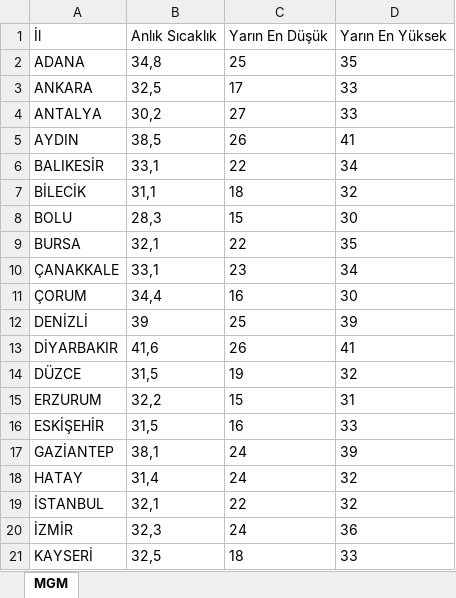
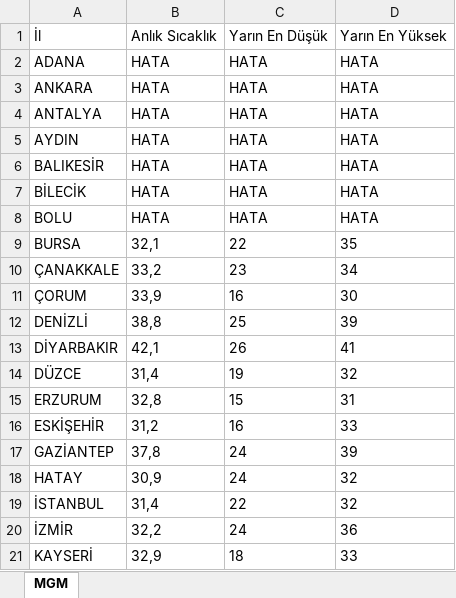
Before and after one commit to ekingunindi1-web/mgm-weather-reader, an Excel workbook: weather.xlsx, sheet MGM, drawn as a sheet; only a part is shown; values as stored, in another font and other column widths than the file's, no borders; the diff covers the shown part only; the diff names each change by its address in the sheet, - before the commit and + after, or states it on an @@ line.

```diff
--- a/weather.xlsx (sheet MGM)
+++ b/weather.xlsx (sheet MGM)
-B2: 34,8
+B2: HATA
-C2: 25
+C2: HATA
-D2: 35
+D2: HATA
-B3: 32,5
+B3: HATA
-C3: 17
+C3: HATA
-D3:D4: 33
+D3:D4: HATA
-B4: 30,2
+B4: HATA
-C4: 27
+C4: HATA
-B5: 38,5
+B5: HATA
-C5: 26
+C5: HATA
-D5: 41
+D5: HATA
-B6: 33,1
+B6: HATA
-C6: 22
+C6: HATA
-D6: 34
+D6: HATA
-B7: 31,1
+B7: HATA
-C7: 18
+C7: HATA
-D7: 32
+D7: HATA
-B8: 28,3
+B8: HATA
-C8: 15
+C8: HATA
-D8: 30
+D8: HATA
-B10: 33,1
+B10: 33,2
-B11: 34,4
+B11: 33,9
-B12: 39
+B12: 38,8
-B13: 41,6
+B13: 42,1
-B14: 31,5
+B14: 31,4
-B15: 32,2
+B15: 32,8
-B16: 31,5
+B16: 31,2
-B17: 38,1
+B17: 37,8
-B18: 31,4
+B18: 30,9
-B19: 32,1
+B19: 31,4
-B20: 32,3
+B20: 32,2
-B21: 32,5
+B21: 32,9
```
Also changed, not shown: 13 edited cells elsewhere in this sheet.
